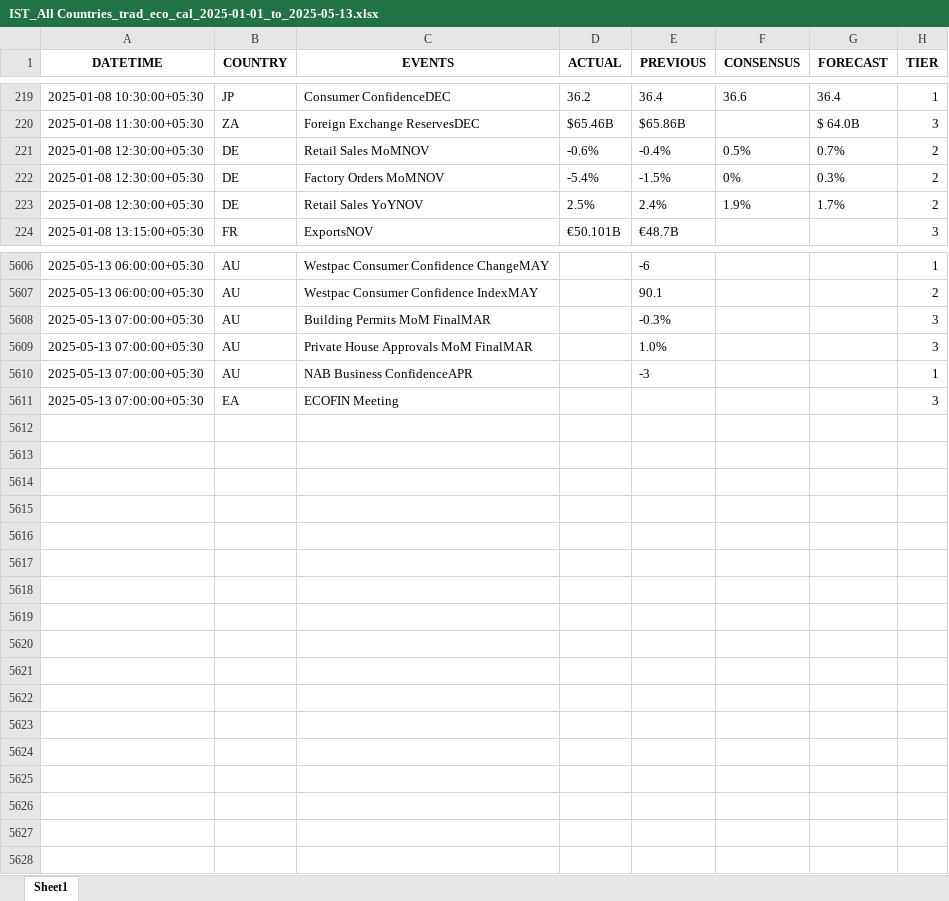
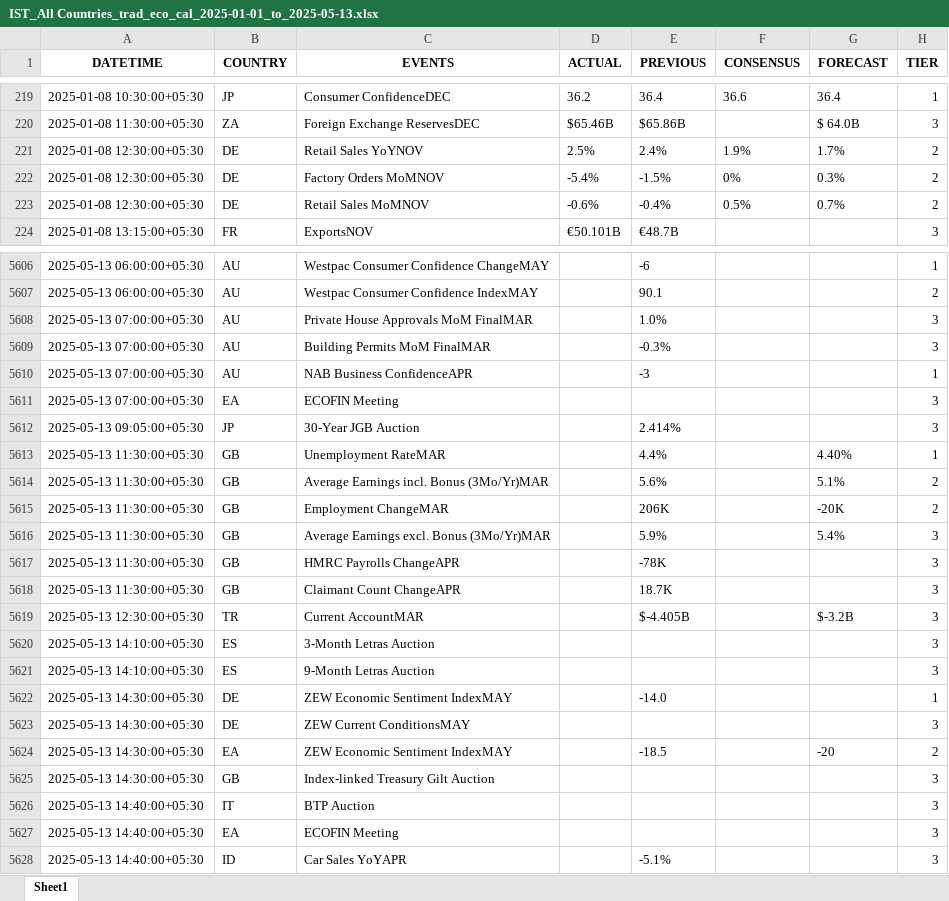
Before and after one commit to krishangguptafibonacciresearch/DistributionProject, an Excel workbook: Input_data/IST_All Countries_trad_eco_cal_2025-01-01_to_2025-05-13.xlsx, sheet Sheet1, drawn as a sheet; only a part is shown, gaps mark what is left out; values as stored, in another font and other column widths than the file's, no borders; the diff covers the shown part only; the diff names each change by its address in the sheet, - before the commit and + after, or states it on an @@ line.

```diff
--- a/Input_data/IST_All Countries_trad_eco_cal_2025-01-01_to_2025-05-13.xlsx (sheet Sheet1)
+++ b/Input_data/IST_All Countries_trad_eco_cal_2025-01-01_to_2025-05-13.xlsx (sheet Sheet1)
@@ row 221 moved to row 223: 2025-01-08 12:30:00+05:30 @@
@@ row 5608 moved to row 5609: 2025-05-13 07:00:00+05:30 @@
+row 5612: 2025-05-13 09:05:00+05:30 | JP | 30-Year JGB Auction |  | 2.414% |  |  | 3
+row 5613: 2025-05-13 11:30:00+05:30 | GB | Unemployment RateMAR |  | 4.4% |  | 4.40% | 1
+row 5614: 2025-05-13 11:30:00+05:30 | GB | Average Earnings incl. Bonus (3Mo/Yr)MAR |  | 5.6% |  | 5.1% | 2
+row 5615: 2025-05-13 11:30:00+05:30 | GB | Employment ChangeMAR |  | 206K |  | -20K | 2
+row 5616: 2025-05-13 11:30:00+05:30 | GB | Average Earnings excl. Bonus (3Mo/Yr)MAR |  | 5.9% |  | 5.4% | 3
+row 5617: 2025-05-13 11:30:00+05:30 | GB | HMRC Payrolls ChangeAPR |  | -78K |  |  | 3
+row 5618: 2025-05-13 11:30:00+05:30 | GB | Claimant Count ChangeAPR |  | 18.7K |  |  | 3
+row 5619: 2025-05-13 12:30:00+05:30 | TR | Current AccountMAR |  | $-4.405B |  | $-3.2B | 3
+row 5620: 2025-05-13 14:10:00+05:30 | ES | 3-Month Letras Auction |  |  |  |  | 3
+row 5621: 2025-05-13 14:10:00+05:30 | ES | 9-Month Letras Auction |  |  |  |  | 3
+row 5622: 2025-05-13 14:30:00+05:30 | DE | ZEW Economic Sentiment IndexMAY |  | -14.0 |  |  | 1
+row 5623: 2025-05-13 14:30:00+05:30 | DE | ZEW Current ConditionsMAY |  |  |  |  | 3
+row 5624: 2025-05-13 14:30:00+05:30 | EA | ZEW Economic Sentiment IndexMAY |  | -18.5 |  | -20 | 2
+row 5625: 2025-05-13 14:30:00+05:30 | GB | Index-linked Treasury Gilt Auction |  |  |  |  | 3
+row 5626: 2025-05-13 14:40:00+05:30 | IT | BTP Auction |  |  |  |  | 3
+row 5627: 2025-05-13 14:40:00+05:30 | EA | ECOFIN Meeting |  |  |  |  | 3
+row 5628: 2025-05-13 14:40:00+05:30 | ID | Car Sales YoYAPR |  | -5.1% |  |  | 3
```
Also changed, not shown: 1774 moved rows elsewhere in this sheet, Input_data/IST_US_trad_eco_cal_2025-01-01_to_2025-05-13.xlsx, 2 other files.
